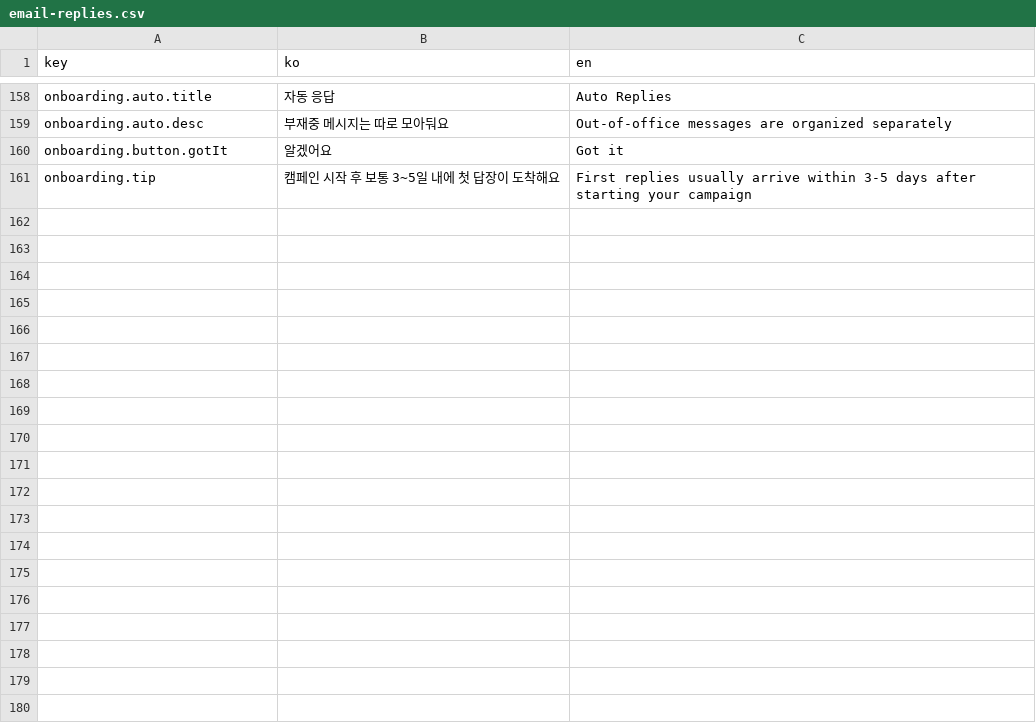
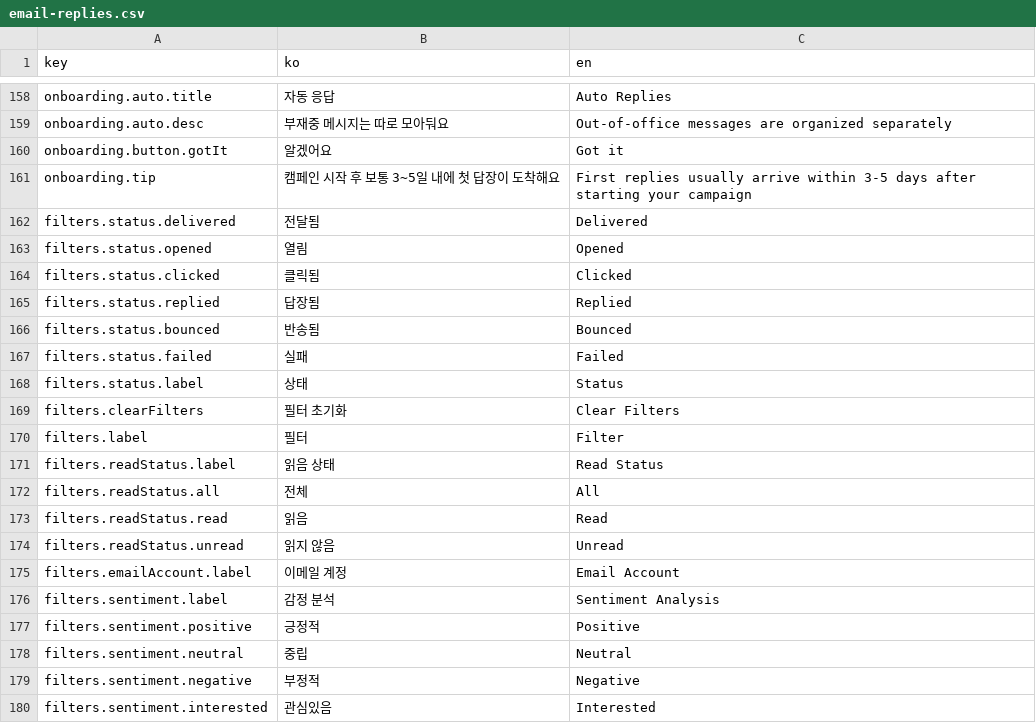
Before and after one commit to iyeaaa/loki-reference-skill, a CSV file: admin/locales/email-replies.csv, drawn as a sheet; only a part is shown, gaps mark what is left out; the diff covers the shown part only.

Commit message:
fix: add missing i18n translations for sequences and email-replies pages (#726)
- Fix [NO TRANSLATION] keys in sequences:dashboard.csv (8 keys)
- Fix [NO TRANSLATION] keys in email-replies.csv (10 keys)
- Add 17 new translation keys to sequences.csv for hardcoded Korean text
- Add 28 new translation keys to email-replies.csv for hardcoded Korean text
- Apply i18n to hardcoded Korean text in sequences components:
  - SequencesPage.tsx (aria-labels)
  - SequenceLeadsTable.tsx (status labels)
  - ManualModeContent.tsx (variable insert, attachments)
  - CampaignOverview.tsx (sentiment, intent)
- Apply i18n to hardcoded Korean text in email-replies components:
  - RepliedEmailFilters.tsx (status filters)
  - EmailReplyFilters.tsx (filter labels, sentiment)
  - InlineComposeBox.tsx (compose labels)
  - ConfirmDialog.tsx (confirm/cancel buttons)
  - RepliesTableWithPagination.tsx (sentiment badges)
  - EmailReplyDetailsDialog.tsx (all labels)

```diff
--- a/admin/locales/email-replies.csv
+++ b/admin/locales/email-replies.csv
@@ -161 +161,20 @@ onboarding.button.gotIt,알겠어요,Got it
 onboarding.tip,캠페인 시작 후 보통 3~5일 내에 첫 답장이 도착해요,First replies usually arrive within 3-5 days after starting your campaign
+filters.status.delivered,전달됨,Delivered
+filters.status.opened,열림,Opened
+filters.status.clicked,클릭됨,Clicked
+filters.status.replied,답장됨,Replied
+filters.status.bounced,반송됨,Bounced
+filters.status.failed,실패,Failed
+filters.status.label,상태,Status
+filters.clearFilters,필터 초기화,Clear Filters
+filters.label,필터,Filter
+filters.readStatus.label,읽음 상태,Read Status
+filters.readStatus.all,전체,All
+filters.readStatus.read,읽음,Read
+filters.readStatus.unread,읽지 않음,Unread
+filters.emailAccount.label,이메일 계정,Email Account
+filters.sentiment.label,감정 분석,Sentiment Analysis
+filters.sentiment.positive,긍정적,Positive
+filters.sentiment.neutral,중립,Neutral
+filters.sentiment.negative,부정적,Negative
+filters.sentiment.interested,관심있음,Interested
```
Also changed, not shown: 28 added rows and 20 edited cells elsewhere in this file, admin/locales/sequences.csv, admin/locales/sequences:dashboard.csv, 10 other files.
